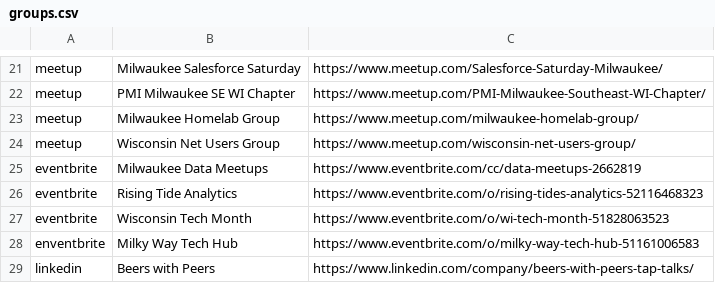
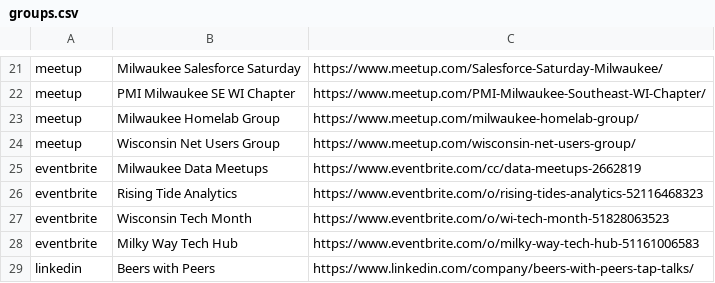
Before and after one commit to Mitobyte/greetup, a CSV file: data-generator/groups/groups.csv, drawn as a sheet; only a part is shown, gaps mark what is left out; the diff names each change by its address in the sheet, - before the commit and + after, or states it on an @@ line.

Commit message:
Add laravel (#27)
* New group.

* more groups

* Get rid of !!!

* Fix import file and add logging.

---------

Co-authored-by: alwick <awick@reinventauctions.com>

```diff
--- a/data-generator/groups/groups.csv
+++ b/data-generator/groups/groups.csv
-A28: enventbrite
+A28: eventbrite
```
Also changed, not shown: 1 other file.
